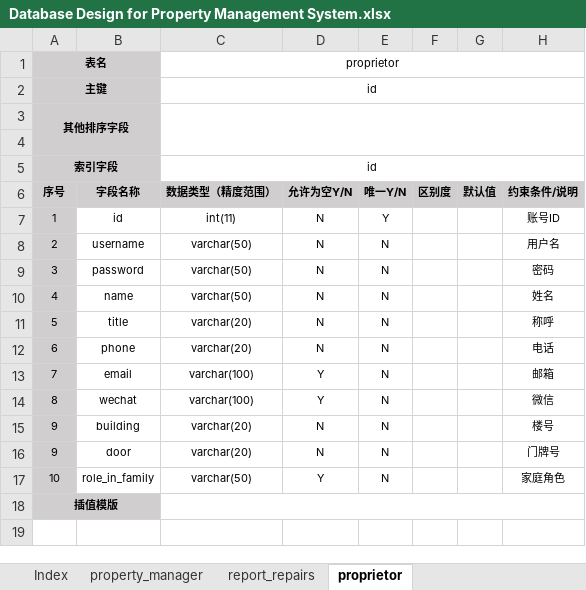
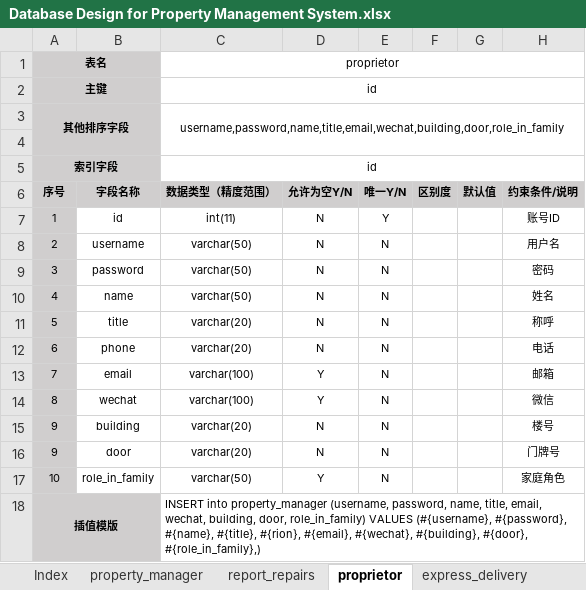
Before and after one commit to Reece-Lu/propertymanagement-graduationproject-server, an Excel workbook: Database/Database Design for Property Management System.xlsx, sheet proprietor, drawn as a sheet; values as stored, in another font and other column widths than the file's, no borders; the diff names each change by its address in the sheet, - before the commit and + after, or states it on an @@ line.

```diff
--- a/Database/Database Design for Property Management System.xlsx (sheet proprietor)
+++ b/Database/Database Design for Property Management System.xlsx (sheet proprietor)
+sheet tab: express_delivery
-C3 (数据类型（精度范围）): (empty)
+C3 (数据类型（精度范围）): username,password,name,title,email,wechat,building,door,role_in_family
-C18 (数据类型（精度范围）): (empty)
+C18 (数据类型（精度范围）): INSERT into property_manager (username, password, name, title, email, wechat, building, door, role_in_family) VALUES (#{username}, #{password}, #{name}, #{title}, #{rion}, #{email}, #{wechat}, #{building}, #{door}, #{role_in_family},)
```
Also changed, not shown: sheet Index, 10 other files.
